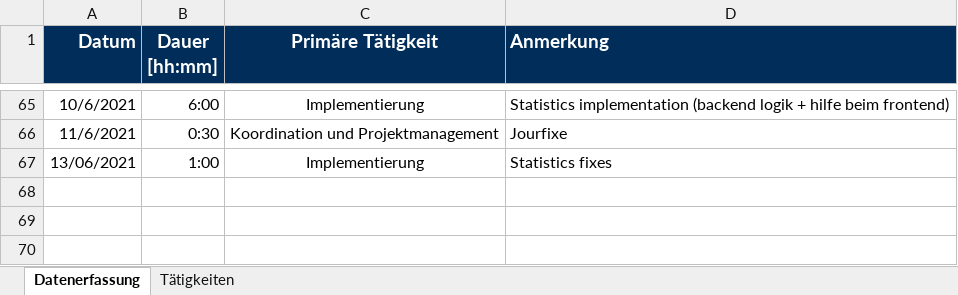
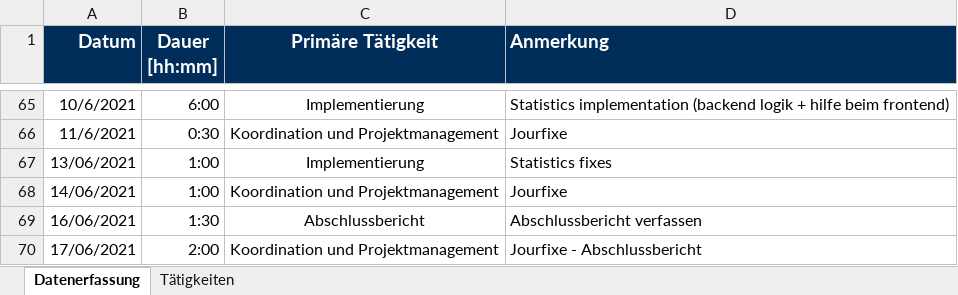
Before and after one commit to BeyerMart/softwareEngineeringClass-timeGuessGame, an Excel workbook: documentation/timemanagment/marte-timemanagement.xlsx, sheet Datenerfassung, drawn as a sheet; only a part is shown, gaps mark what is left out; values as stored, in another font and other column widths than the file's, no borders; the diff names each change by its address in the sheet, - before the commit and + after, or states it on an @@ line.

Commit message:
Update marte-timemanagement

```diff
--- a/documentation/timemanagment/marte-timemanagement.xlsx (sheet Datenerfassung)
+++ b/documentation/timemanagment/marte-timemanagement.xlsx (sheet Datenerfassung)
+row 68: 14/06/2021 | 1:00 | Koordination und Projektmanagement | Jourfixe
+row 69: 16/06/2021 | 1:30 | Abschlussbericht | Abschlussbericht verfassen
+row 70: 17/06/2021 | 2:00 | Koordination und Projektmanagement | Jourfixe - Abschlussbericht
```
